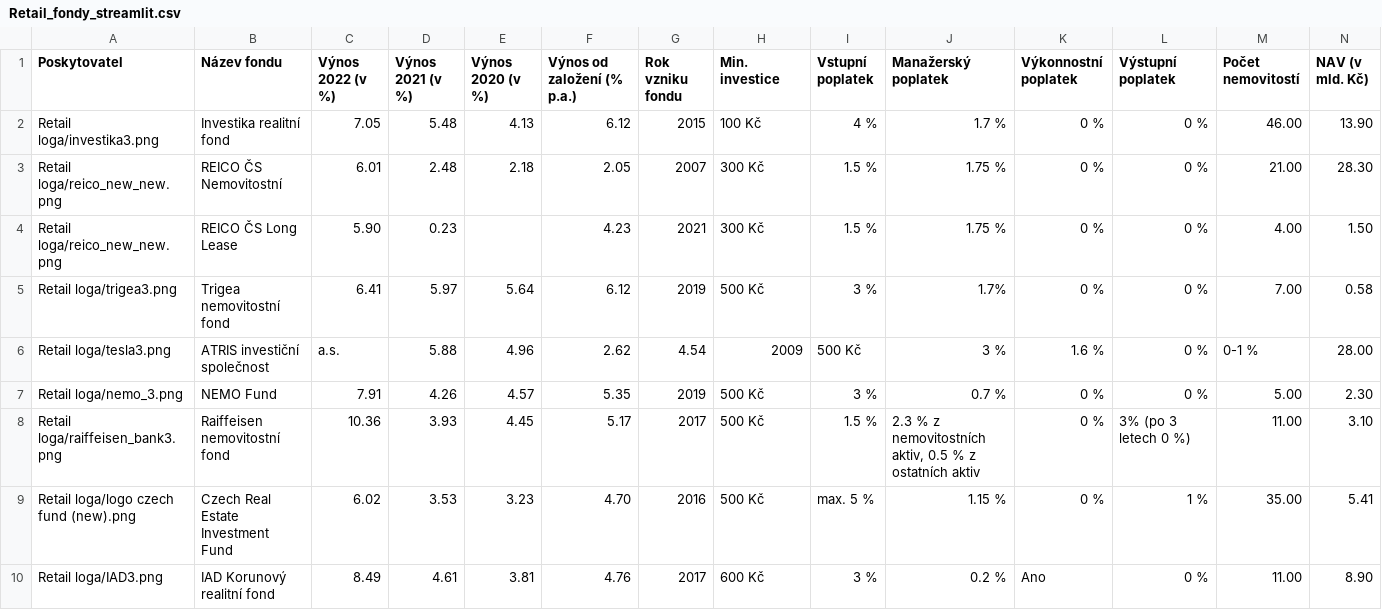
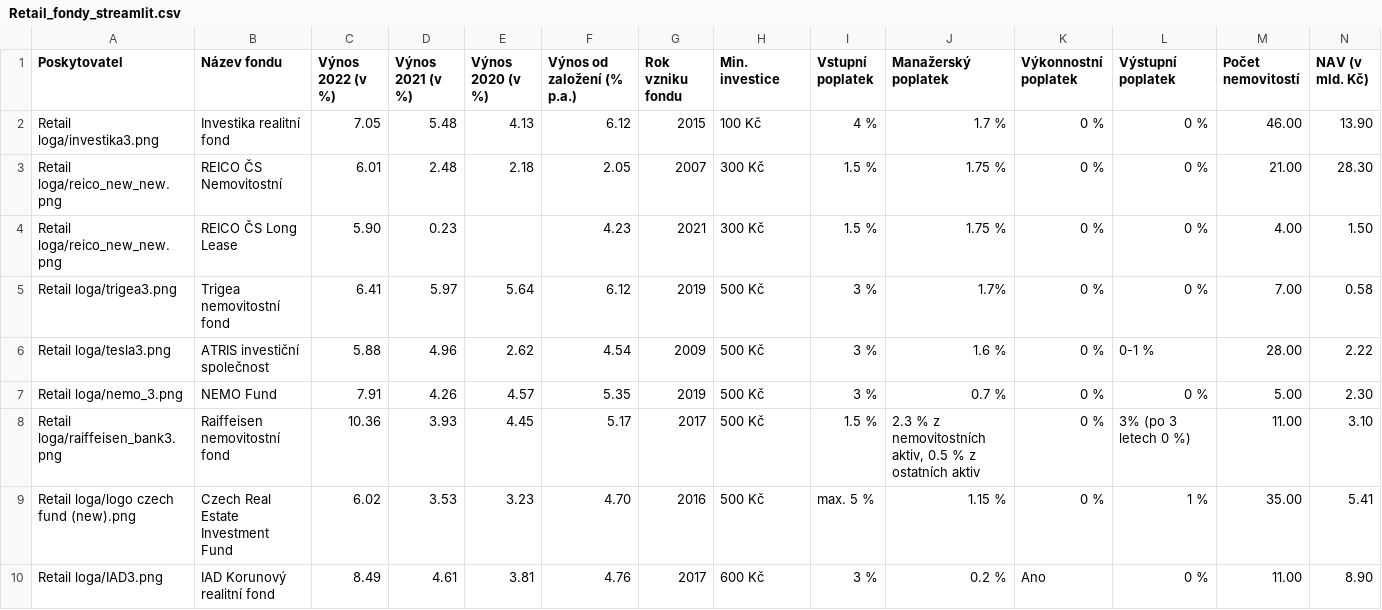
Before and after one commit to bi-cnc/nemovitostni_fond_FKI, a CSV file: Retail_fondy_streamlit.csv, drawn as a sheet; only a part is shown; the diff covers the shown part only; the diff names each change by its address in the sheet, - before the commit and + after, or states it on an @@ line.

Commit message:
Update Retail_fondy_streamlit.csv

```diff
--- a/Retail_fondy_streamlit.csv
+++ b/Retail_fondy_streamlit.csv
-C6 (Výnos 2022 (v %)): a.s.
+C6 (Výnos 2022 (v %)): 5.88
-D6 (Výnos 2021 (v %)): 5.88
+D6 (Výnos 2021 (v %)): 4.96
-E6 (Výnos 2020 (v %)): 4.96
+E6 (Výnos 2020 (v %)): 2.62
-F6 (Výnos od založení (% p.a.)): 2.62
+F6 (Výnos od založení (% p.a.)): 4.54
-G6 (Rok vzniku fondu): 4.54
+G6 (Rok vzniku fondu): 2009
-H6 (Min. investice): 2009
+H6 (Min. investice): 500 Kč
-I6 (Vstupní poplatek): 500 Kč
+I6 (Vstupní poplatek): 3 %
-J6 (Manažerský poplatek): 3 %
+J6 (Manažerský poplatek): 1.6 %
-K6 (Výkonnostní poplatek): 1.6 %
+K6 (Výkonnostní poplatek): 0 %
-L6 (Výstupní poplatek): 0 %
+L6 (Výstupní poplatek): 0-1 %
-M6 (Počet nemovitostí): 0-1 %
+M6 (Počet nemovitostí): 28.00
-N6 (NAV (v mld. Kč)): 28.00
+N6 (NAV (v mld. Kč)): 2.22
```
Also changed, not shown: 2 edited cells elsewhere in this file.
